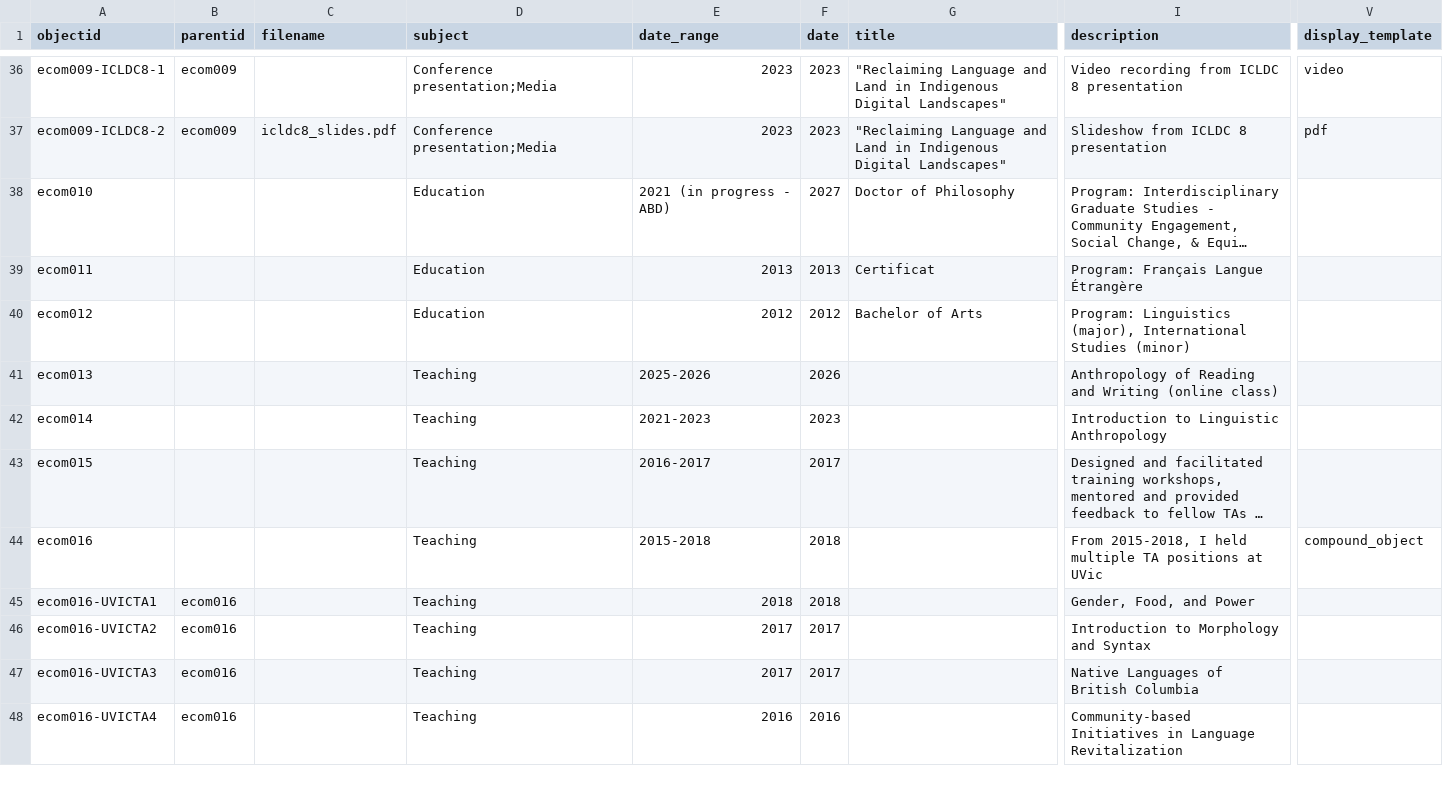
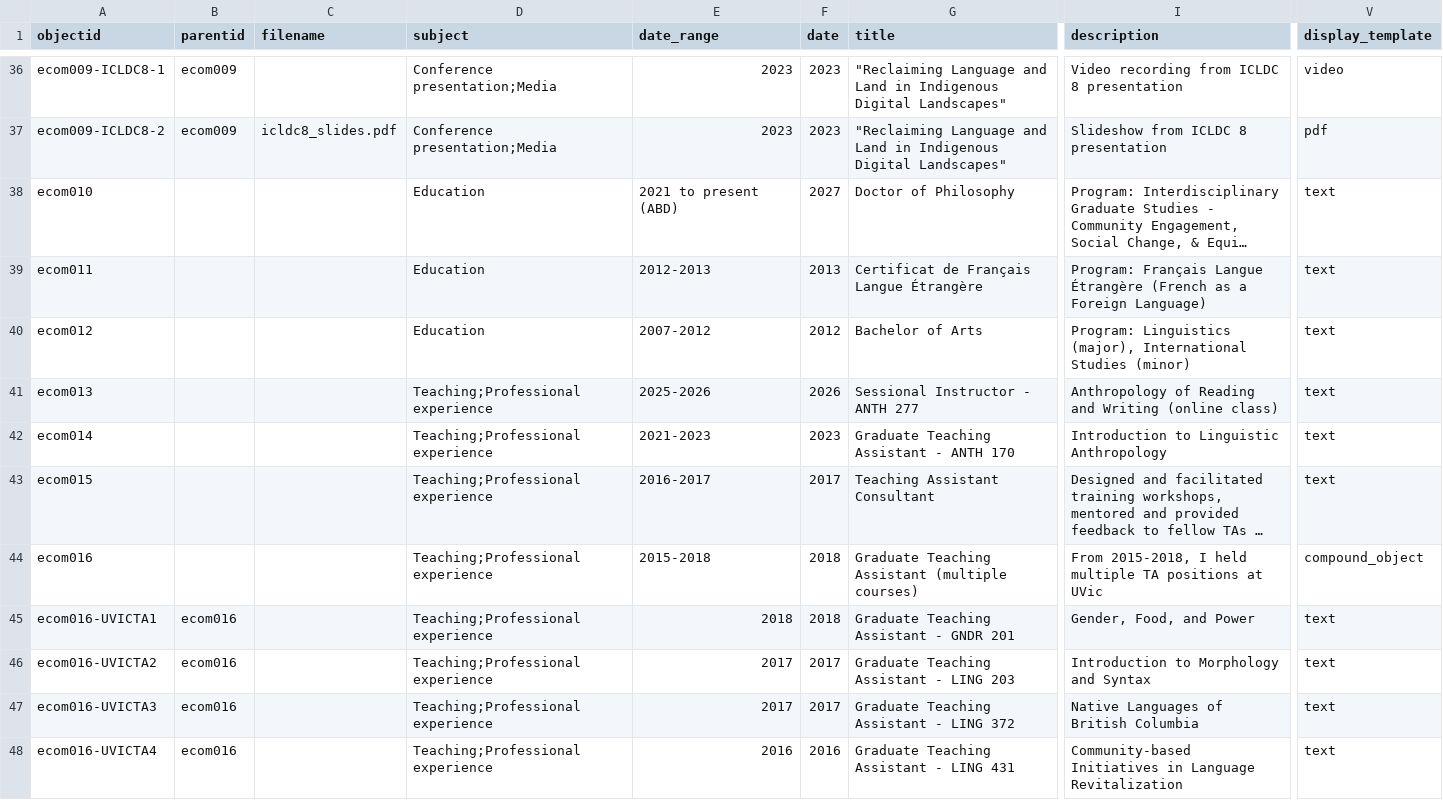
Before and after one commit to emilycomeau/media-cv, a CSV file: _data/ecomeau-cbcv-site.csv, drawn as a sheet; only a part is shown, gaps mark what is left out; long unchanged cells end in …; the diff covers the shown part only; the diff names each change by its address in the sheet, - before the commit and + after, or states it on an @@ line.

Commit message:
Re-uploading metadata file with corrections

```diff
--- a/_data/ecomeau-cbcv-site.csv
+++ b/_data/ecomeau-cbcv-site.csv
-E38 (date_range): 2021 (in progress - ABD)
+E38 (date_range): 2021 to present (ABD)
-V38:V43 (display_template): (empty)
+V38:V43 (display_template): text
-E39 (date_range): 2013
+E39 (date_range): 2012-2013
-G39 (title): Certificat
+G39 (title): Certificat de Français Langue Étrangère
-I39 (description): …Langue Étrangère
+I39 (description): …Langue Étrangère (French as a Foreign Language)
-E40 (date_range): 2012
+E40 (date_range): 2007-2012
-D41:D48 (subject): Teaching
+D41:D48 (subject): Teaching;Professional experience
-G41 (title): (empty)
+G41 (title): Sessional Instructor - ANTH 277
-G42 (title): (empty)
+G42 (title): Graduate Teaching Assistant - ANTH 170
-G43 (title): (empty)
+G43 (title): Teaching Assistant Consultant
-G44 (title): (empty)
+G44 (title): Graduate Teaching Assistant (multiple courses)
-G45 (title): (empty)
+G45 (title): Graduate Teaching Assistant - GNDR 201
-V45:V48 (display_template): (empty)
+V45:V48 (display_template): text
-G46 (title): (empty)
+G46 (title): Graduate Teaching Assistant - LING 203
-G47 (title): (empty)
+G47 (title): Graduate Teaching Assistant - LING 372
-G48 (title): (empty)
+G48 (title): Graduate Teaching Assistant - LING 431
```
Also changed, not shown: 148 edited cells elsewhere in this file.
